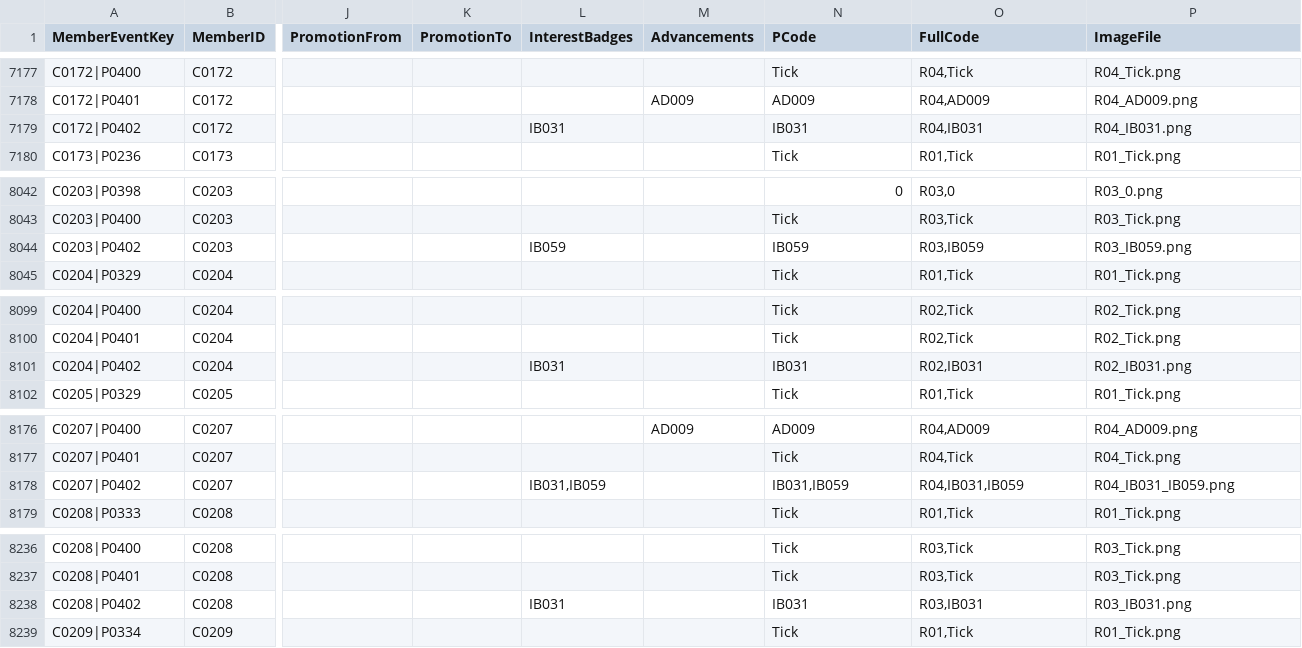
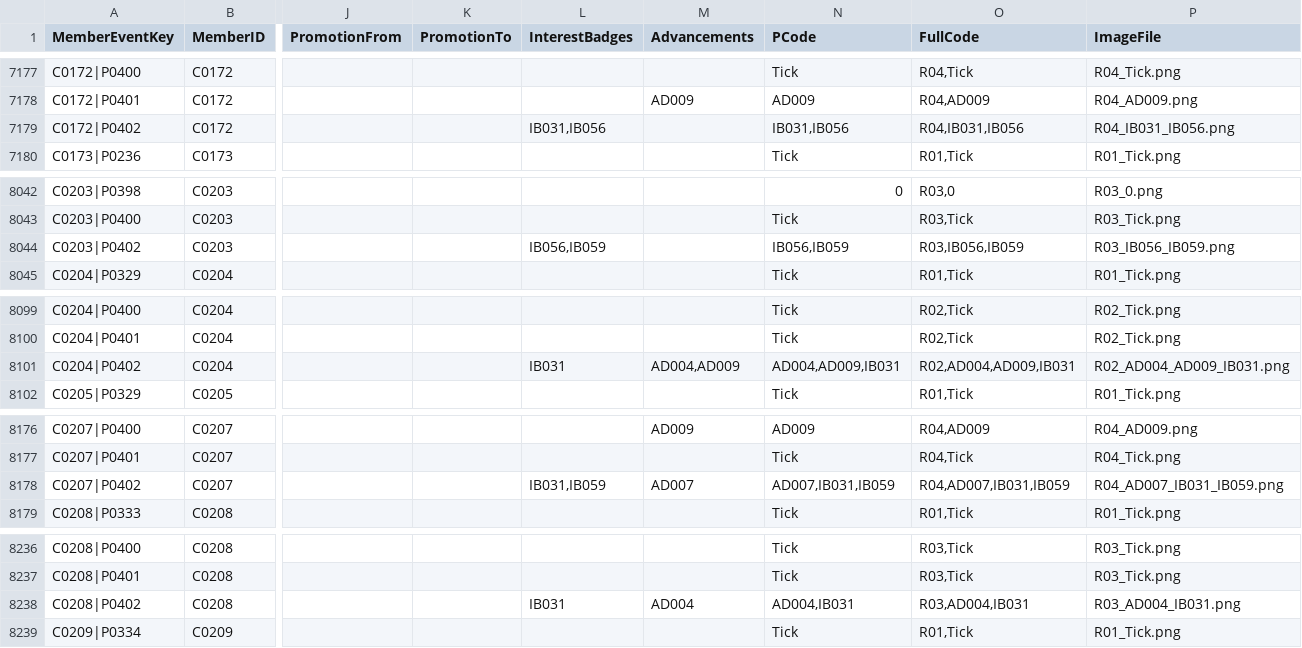
Before and after one commit to StephenLydall/CubPackImages, a CSV file: MemberEventTimeline.csv, drawn as a sheet; only a part is shown, gaps mark what is left out; the diff covers the shown part only; the diff names each change by its address in the sheet, - before the commit and + after, or states it on an @@ line.

```diff
--- a/MemberEventTimeline.csv
+++ b/MemberEventTimeline.csv
-L7179 (InterestBadges): IB031
+L7179 (InterestBadges): IB031,IB056
-N7179 (PCode): IB031
+N7179 (PCode): IB031,IB056
-O7179 (FullCode): R04,IB031
+O7179 (FullCode): R04,IB031,IB056
-P7179 (ImageFile): R04_IB031.png
+P7179 (ImageFile): R04_IB031_IB056.png
-L8044 (InterestBadges): IB059
+L8044 (InterestBadges): IB056,IB059
-N8044 (PCode): IB059
+N8044 (PCode): IB056,IB059
-O8044 (FullCode): R03,IB059
+O8044 (FullCode): R03,IB056,IB059
-P8044 (ImageFile): R03_IB059.png
+P8044 (ImageFile): R03_IB056_IB059.png
-M8101 (Advancements): (empty)
+M8101 (Advancements): AD004,AD009
-N8101 (PCode): IB031
+N8101 (PCode): AD004,AD009,IB031
-O8101 (FullCode): R02,IB031
+O8101 (FullCode): R02,AD004,AD009,IB031
-P8101 (ImageFile): R02_IB031.png
+P8101 (ImageFile): R02_AD004_AD009_IB031.png
-M8178 (Advancements): (empty)
+M8178 (Advancements): AD007
-N8178 (PCode): IB031,IB059
+N8178 (PCode): AD007,IB031,IB059
-O8178 (FullCode): R04,IB031,IB059
+O8178 (FullCode): R04,AD007,IB031,IB059
-P8178 (ImageFile): R04_IB031_IB059.png
+P8178 (ImageFile): R04_AD007_IB031_IB059.png
-M8238 (Advancements): (empty)
+M8238 (Advancements): AD004
-N8238 (PCode): IB031
+N8238 (PCode): AD004,IB031
-O8238 (FullCode): R03,IB031
+O8238 (FullCode): R03,AD004,IB031
-P8238 (ImageFile): R03_IB031.png
+P8238 (ImageFile): R03_AD004_IB031.png
```
Also changed, not shown: 52 edited cells elsewhere in this file, data/MemberEventKey.csv, 13 other files.
